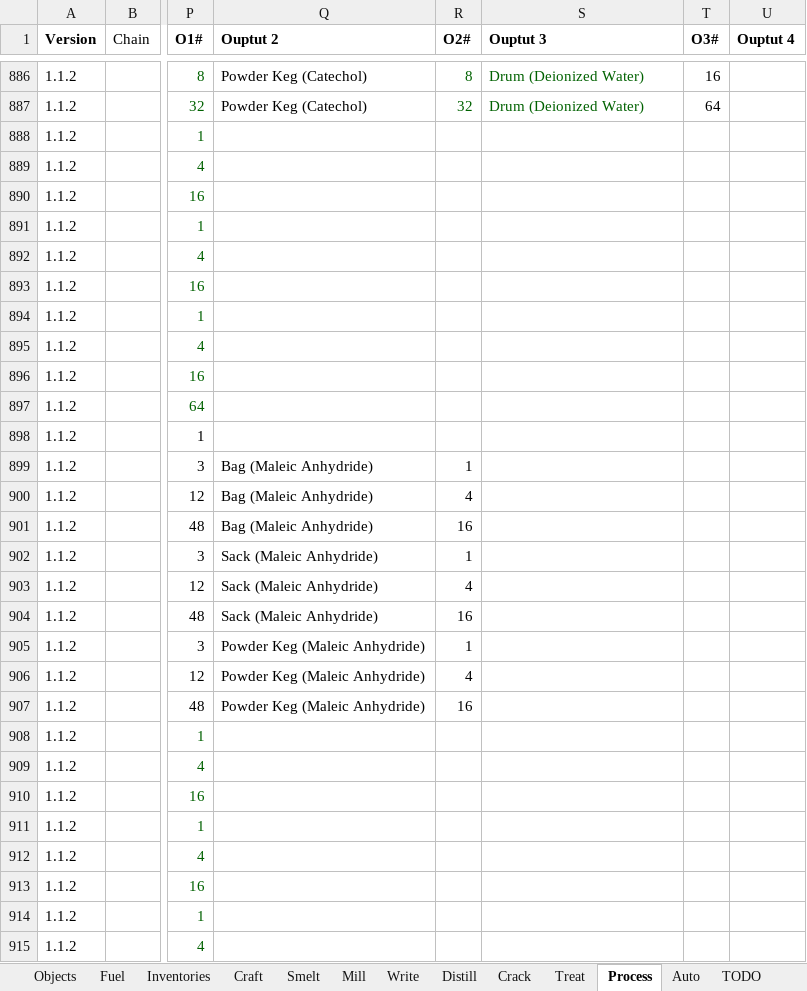
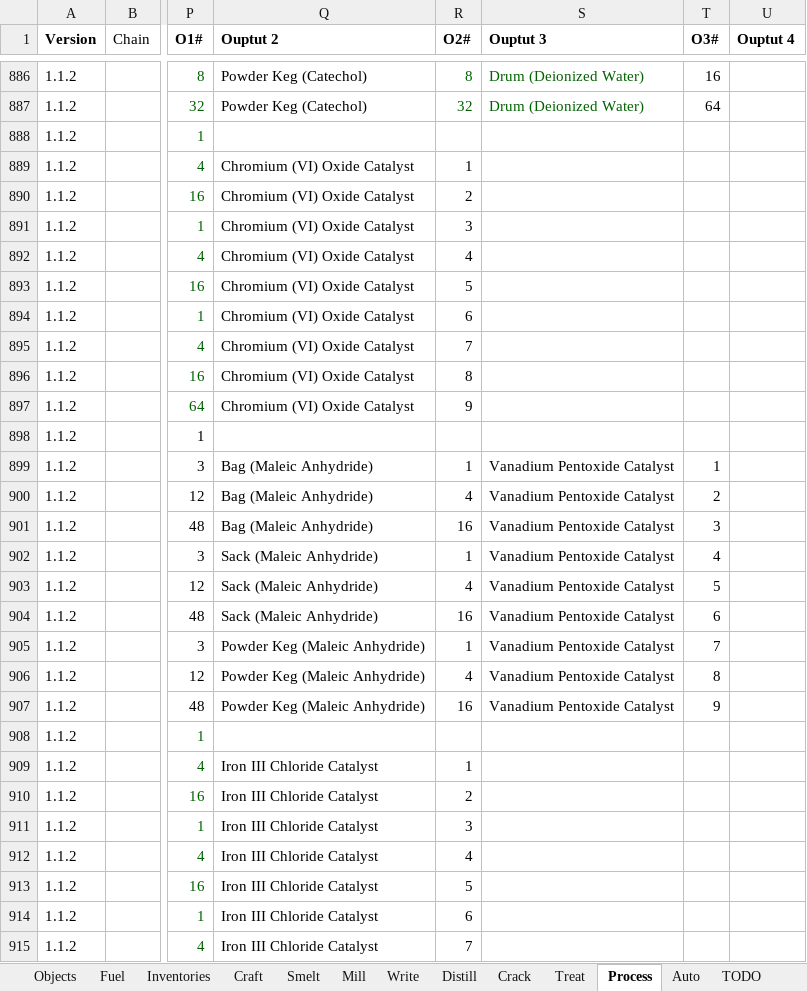
Before and after one commit to PolycraftWorld/polycraft-world, an Excel workbook: config/Polycraft Recipes.xlsx, sheet Process, drawn as a sheet; only a part is shown, gaps mark what is left out; values as stored, in another font and other column widths than the file's, no borders; the diff covers the shown part only; the diff names each change by its address in the sheet, - before the commit and + after, or states it on an @@ line.

Commit message:
updated recipes to return some catalyst in chemical processor

```diff
--- a/config/Polycraft Recipes.xlsx (sheet Process)
+++ b/config/Polycraft Recipes.xlsx (sheet Process)
-Q889:Q897 (Ouptut 2): (empty)
+Q889:Q897 (Ouptut 2): Chromium (VI) Oxide Catalyst
-R889 (O2#): (empty)
+R889 (O2#): 1
-R890 (O2#): (empty)
+R890 (O2#): 2
-R891 (O2#): (empty)
+R891 (O2#): 3
-R892 (O2#): (empty)
+R892 (O2#): 4
-R893 (O2#): (empty)
+R893 (O2#): 5
-R894 (O2#): (empty)
+R894 (O2#): 6
-R895 (O2#): (empty)
+R895 (O2#): 7
-R896 (O2#): (empty)
+R896 (O2#): 8
-R897 (O2#): (empty)
+R897 (O2#): 9
-S899:S907 (Ouptut 3): (empty)
+S899:S907 (Ouptut 3): Vanadium Pentoxide Catalyst
-T899 (O3#): (empty)
+T899 (O3#): 1
-T900 (O3#): (empty)
+T900 (O3#): 2
-T901 (O3#): (empty)
+T901 (O3#): 3
-T902 (O3#): (empty)
+T902 (O3#): 4
-T903 (O3#): (empty)
+T903 (O3#): 5
-T904 (O3#): (empty)
+T904 (O3#): 6
-T905 (O3#): (empty)
+T905 (O3#): 7
-T906 (O3#): (empty)
+T906 (O3#): 8
-T907 (O3#): (empty)
+T907 (O3#): 9
-Q909:Q915 (Ouptut 2): (empty)
+Q909:Q915 (Ouptut 2): Iron III Chloride Catalyst
-R909 (O2#): (empty)
+R909 (O2#): 1
-R910 (O2#): (empty)
+R910 (O2#): 2
-R911 (O2#): (empty)
+R911 (O2#): 3
-R912 (O2#): (empty)
+R912 (O2#): 4
-R913 (O2#): (empty)
+R913 (O2#): 5
-R914 (O2#): (empty)
+R914 (O2#): 6
-R915 (O2#): (empty)
+R915 (O2#): 7
```
Also changed, not shown: 3 added rows and 573 edited cells elsewhere in this sheet, sheet Distill, formulas that keep their value, config/Polycraft Inputs.xlsx, config/Polycraft Learning.xlsx, 3 other files.
